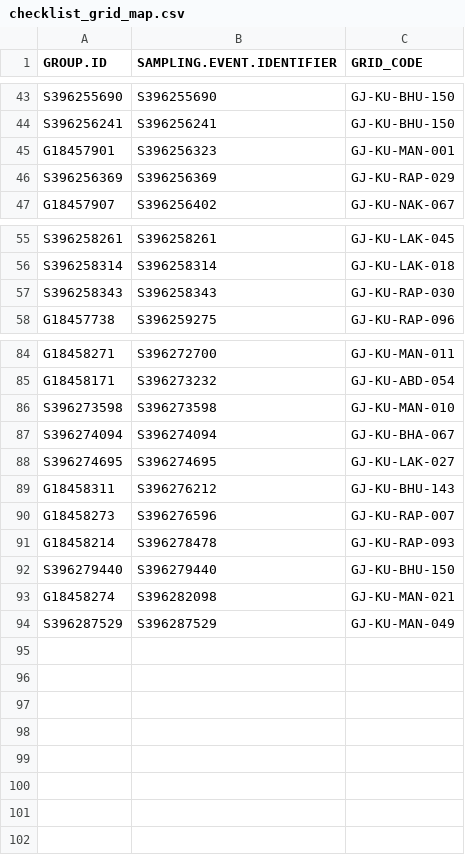
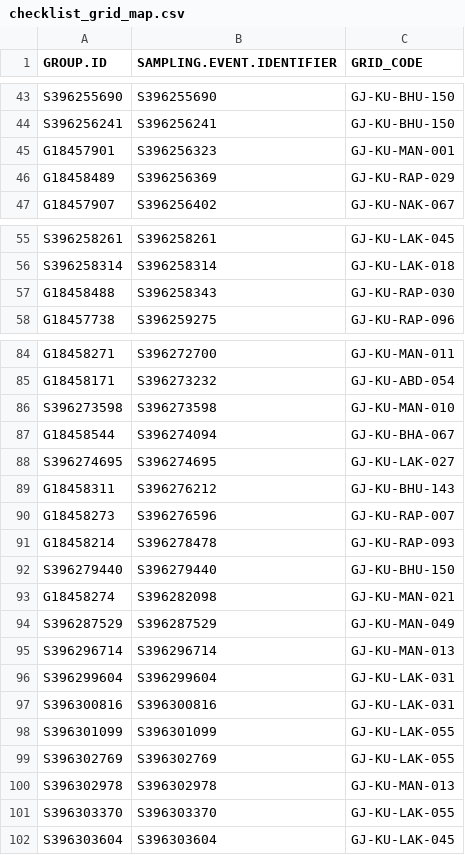
Before and after one commit to birdcountindia/pmc-dashboard, a CSV file: years/2026/nonprotocol/checklist_grid_map.csv, drawn as a sheet; only a part is shown, gaps mark what is left out.

```diff
--- a/years/2026/nonprotocol/checklist_grid_map.csv
+++ b/years/2026/nonprotocol/checklist_grid_map.csv
@@ -45,3 +45,3 @@ S396256241,S396256241,GJ-KU-BHU-150
 G18457901,S396256323,GJ-KU-MAN-001
-S396256369,S396256369,GJ-KU-RAP-029
+G18458489,S396256369,GJ-KU-RAP-029
 G18457907,S396256402,GJ-KU-NAK-067
@@ -56,3 +56,3 @@ S396258261,S396258261,GJ-KU-LAK-045
 S396258314,S396258314,GJ-KU-LAK-018
-S396258343,S396258343,GJ-KU-RAP-030
+G18458488,S396258343,GJ-KU-RAP-030
 G18457738,S396259275,GJ-KU-RAP-096
@@ -86,3 +86,3 @@ G18458171,S396273232,GJ-KU-ABD-054
 S396273598,S396273598,GJ-KU-MAN-010
-S396274094,S396274094,GJ-KU-BHA-067
+G18458544,S396274094,GJ-KU-BHA-067
 S396274695,S396274695,GJ-KU-LAK-027
@@ -94 +94,9 @@ G18458274,S396282098,GJ-KU-MAN-021
 S396287529,S396287529,GJ-KU-MAN-049
+S396296714,S396296714,GJ-KU-MAN-013
+S396299604,S396299604,GJ-KU-LAK-031
+S396300816,S396300816,GJ-KU-LAK-031
+S396301099,S396301099,GJ-KU-LAK-055
+S396302769,S396302769,GJ-KU-LAK-055
+S396302978,S396302978,GJ-KU-MAN-013
+S396303370,S396303370,GJ-KU-LAK-055
+S396303604,S396303604,GJ-KU-LAK-045
```
Also changed, not shown: years/2026/checklist_grid_map.csv, years/2026/protocol/checklist_grid_map.csv, 33 other files.
